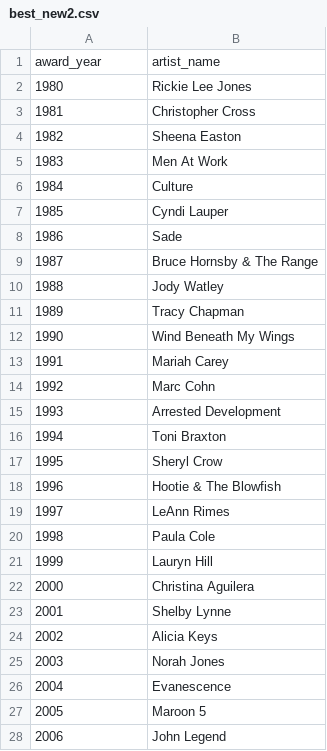
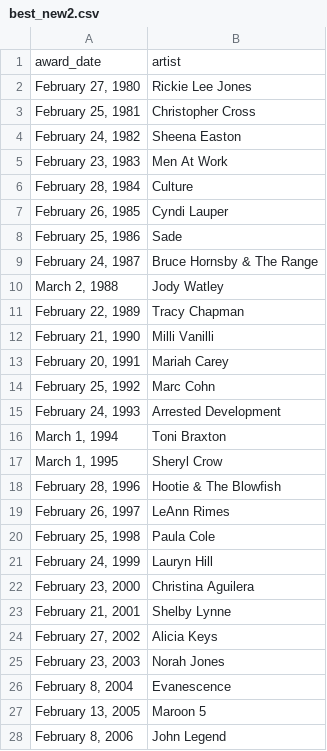
Before and after one commit to vigiferreras/capstone, a CSV file: data/best_new2.csv, drawn as a sheet; only a part is shown; the diff covers the shown part only.

```diff
--- a/data/best_new2.csv
+++ b/data/best_new2.csv
@@ -1,28 +1,28 @@
-award_year,artist_name
-1980,Rickie Lee Jones
-1981,Christopher Cross
-1982,Sheena Easton
-1983,Men At Work
-1984,Culture
-1985,Cyndi Lauper
-1986,Sade
-1987,Bruce Hornsby & The Range
-1988,Jody Watley
-1989,Tracy Chapman
-1990,Wind Beneath My Wings
-1991,Mariah Carey
-1992,Marc Cohn
-1993,Arrested Development
-1994,Toni Braxton
-1995,Sheryl Crow
-1996,Hootie & The Blowfish
-1997,LeAnn Rimes
-1998,Paula Cole
-1999,Lauryn Hill
-2000,Christina Aguilera
-2001,Shelby Lynne
-2002,Alicia Keys
-2003,Norah Jones
-2004,Evanescence
-2005,Maroon 5
-2006,John Legend
+award_date,artist
+"February 27, 1980",Rickie Lee Jones
+"February 25, 1981",Christopher Cross
+"February 24, 1982",Sheena Easton
+"February 23, 1983",Men At Work
+"February 28, 1984",Culture
+"February 26, 1985",Cyndi Lauper
+"February 25, 1986",Sade
+"February 24, 1987",Bruce Hornsby & The Range
+"March 2, 1988",Jody Watley
+"February 22, 1989",Tracy Chapman
+"February 21, 1990",Milli Vanilli
+"February 20, 1991",Mariah Carey
+"February 25, 1992",Marc Cohn
+"February 24, 1993",Arrested Development
+"March 1, 1994",Toni Braxton
+"March 1, 1995",Sheryl Crow
+"February 28, 1996",Hootie & The Blowfish
+"February 26, 1997",LeAnn Rimes
+"February 25, 1998",Paula Cole
+"February 24, 1999",Lauryn Hill
+"February 23, 2000",Christina Aguilera
+"February 21, 2001",Shelby Lynne
+"February 27, 2002",Alicia Keys
+"February 23, 2003",Norah Jones
+"February 8, 2004",Evanescence
+"February 13, 2005",Maroon 5
+"February 8, 2006",John Legend
```
Also changed, not shown: 1 added row, 1 removed row and 15 edited cells elsewhere in this file, data/RIAA_awards.csv, data/artist_album_info.csv, 21 other files.
